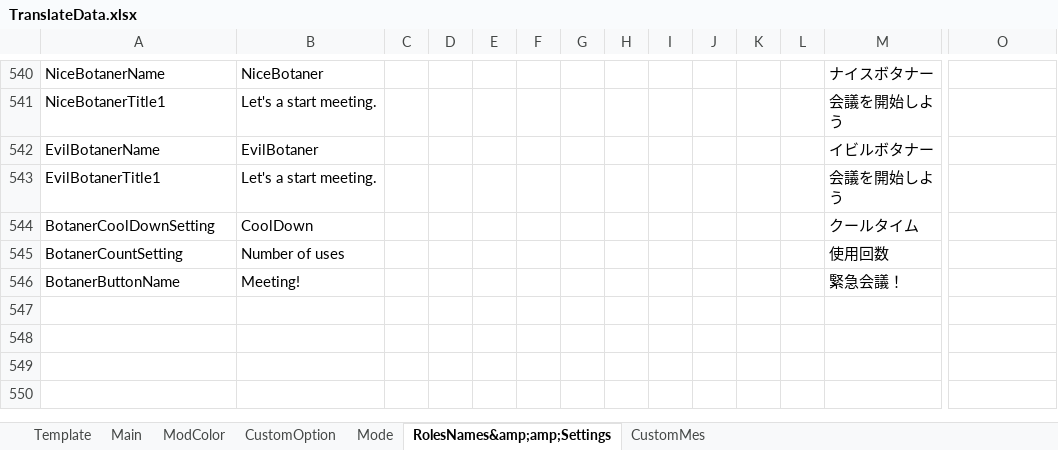
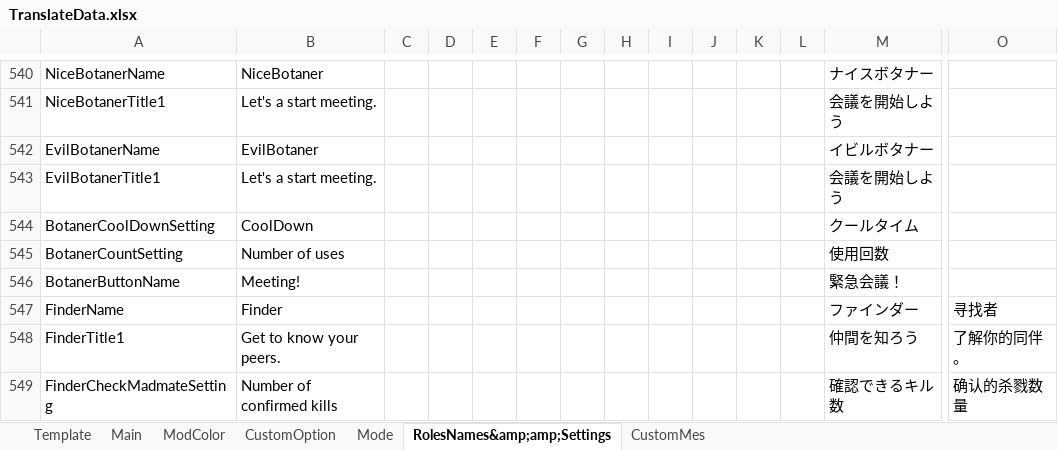
Before and after one commit to SuperNewRoles/SuperNewRoles, an Excel workbook: TranslateData.xlsx, sheet RolesNames&amp;amp;Settings, drawn as a sheet; only a part is shown, gaps mark what is left out; values as stored, in another font and other column widths than the file's, no borders; rows hold the shown columns only; the diff names each change by its address in the sheet, - before the commit and + after, or states it on an @@ line.

```diff
--- a/TranslateData.xlsx (sheet RolesNames&amp;amp;Settings)
+++ b/TranslateData.xlsx (sheet RolesNames&amp;amp;Settings)
+row 547: FinderName | Finder |  |  |  |  |  |  |  |  |  |  | ファインダー | 寻找者
+row 548: FinderTitle1 | Get to know your peers. |  |  |  |  |  |  |  |  |  |  | 仲間を知ろう | 了解你的同伴。
+row 549: FinderCheckMadmateSetting | Number of confirmed kills |  |  |  |  |  |  |  |  |  |  | 確認できるキル数 | 确认的杀戮数量
```
Also changed, not shown: 1 other file.
